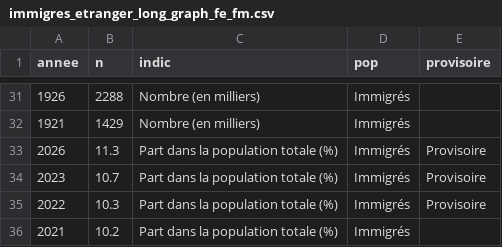
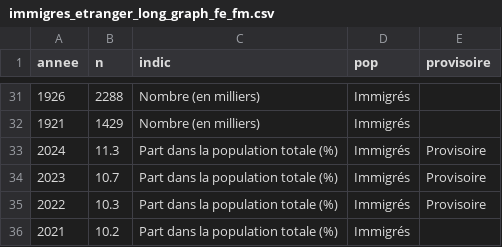
Before and after one commit to mthevenin/tssp, a CSV file: immigres_etranger/immigres_etranger_long_graph_fe_fm.csv, drawn as a sheet; only a part is shown, gaps mark what is left out.

```diff
--- a/immigres_etranger/immigres_etranger_long_graph_fe_fm.csv
+++ b/immigres_etranger/immigres_etranger_long_graph_fe_fm.csv
@@ -32,3 +32,3 @@ annee,n,indic,pop,provisoire
 1921,1429,Nombre (en milliers),Immigrés,
-2026,11.3,Part dans la population totale (%),Immigrés,Provisoire
+2024,11.3,Part dans la population totale (%),Immigrés,Provisoire
 2023,10.7,Part dans la population totale (%),Immigrés,Provisoire
```
Also changed, not shown: 1 other file.
